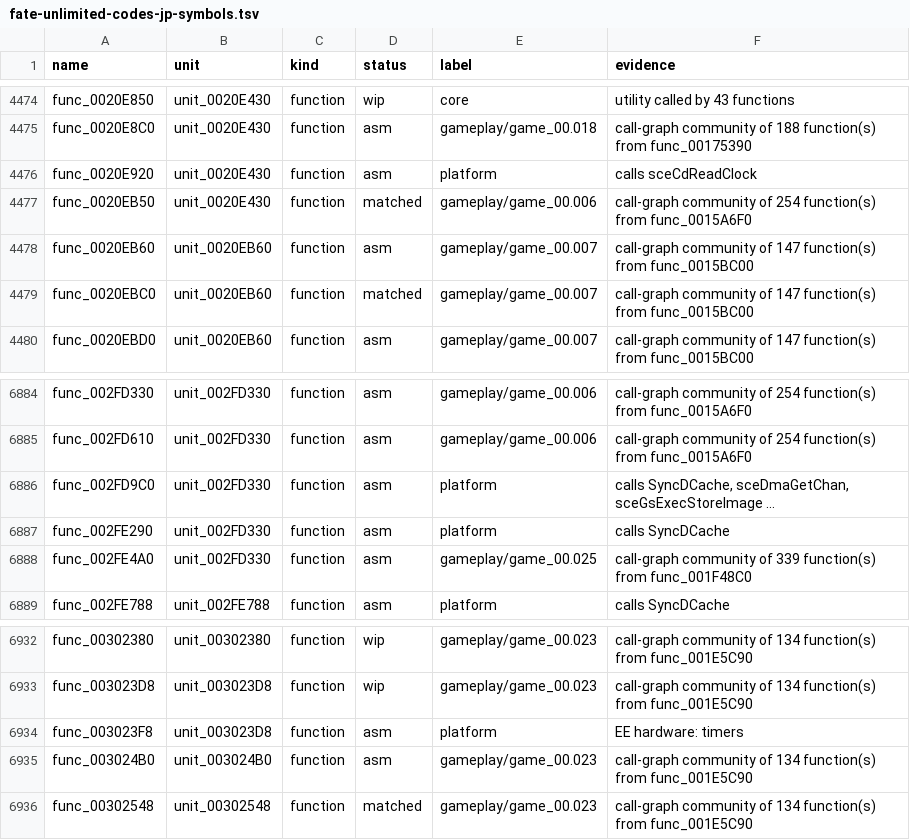
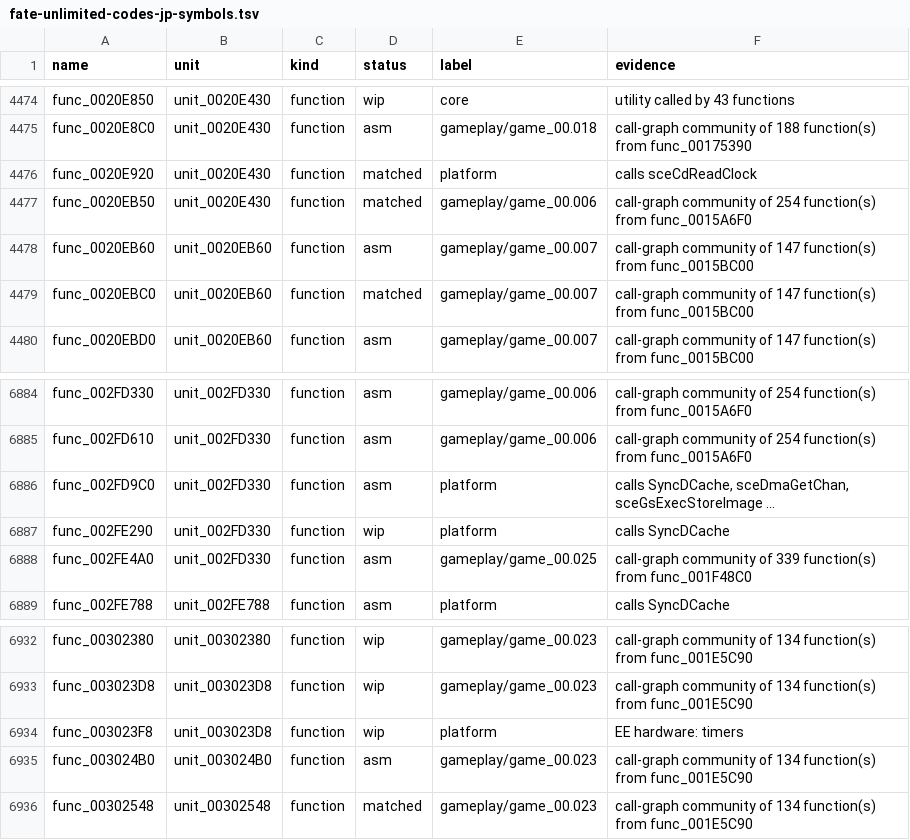
Before and after one commit to Harskov/fate-unlimited-codes-jp, a TSV file: symbols/fate-unlimited-codes-jp-symbols.tsv, drawn as a sheet; only a part is shown, gaps mark what is left out.

```diff
--- a/symbols/fate-unlimited-codes-jp-symbols.tsv
+++ b/symbols/fate-unlimited-codes-jp-symbols.tsv
@@ -4475,3 +4475,3 @@ func_0020E850	unit_0020E430	function	wip	core	utility called by 43 functions
 func_0020E8C0	unit_0020E430	function	asm	gameplay/game_00.018	call-graph community of 188 function(s) from func_00175390
-func_0020E920	unit_0020E430	function	asm	platform	calls sceCdReadClock
+func_0020E920	unit_0020E430	function	matched	platform	calls sceCdReadClock
 func_0020EB50	unit_0020E430	function	matched	gameplay/game_00.006	call-graph community of 254 function(s) from func_0015A6F0
@@ -6886,3 +6886,3 @@ func_002FD610	unit_002FD330	function	asm	gameplay/game_00.006	call-graph communi
 func_002FD9C0	unit_002FD330	function	asm	platform	calls SyncDCache, sceDmaGetChan, sceGsExecStoreImage …
-func_002FE290	unit_002FD330	function	asm	platform	calls SyncDCache
+func_002FE290	unit_002FD330	function	wip	platform	calls SyncDCache
 func_002FE4A0	unit_002FD330	function	asm	gameplay/game_00.025	call-graph community of 339 function(s) from func_001F48C0
@@ -6933,3 +6933,3 @@ func_00302380	unit_00302380	function	wip	gameplay/game_00.023	call-graph communi
 func_003023D8	unit_003023D8	function	wip	gameplay/game_00.023	call-graph community of 134 function(s) from func_001E5C90
-func_003023F8	unit_003023D8	function	asm	platform	EE hardware: timers
+func_003023F8	unit_003023D8	function	wip	platform	EE hardware: timers
 func_003024B0	unit_003024B0	function	asm	gameplay/game_00.023	call-graph community of 134 function(s) from func_001E5C90
```
Also changed, not shown: 5 other files.
